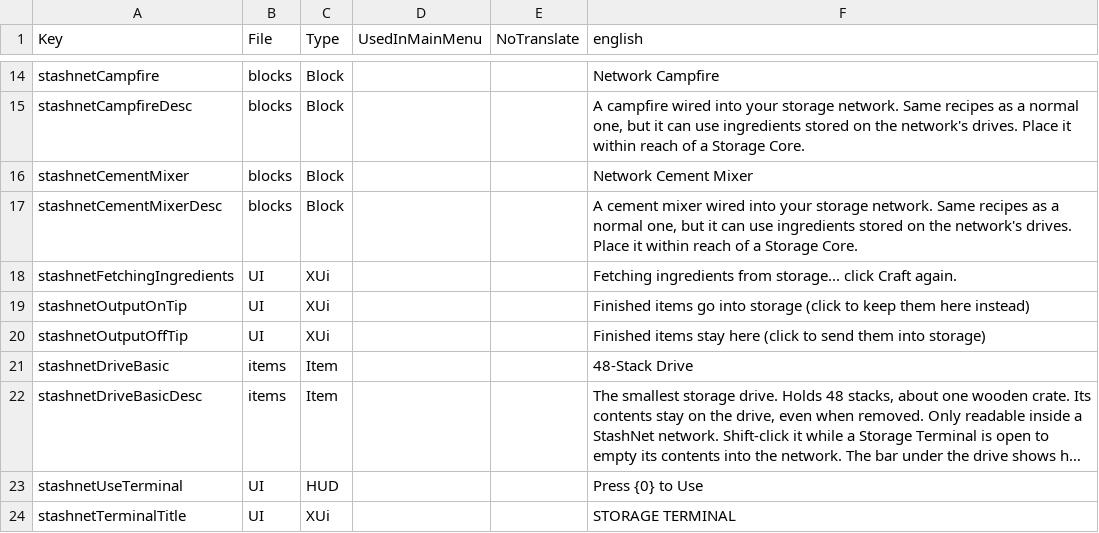
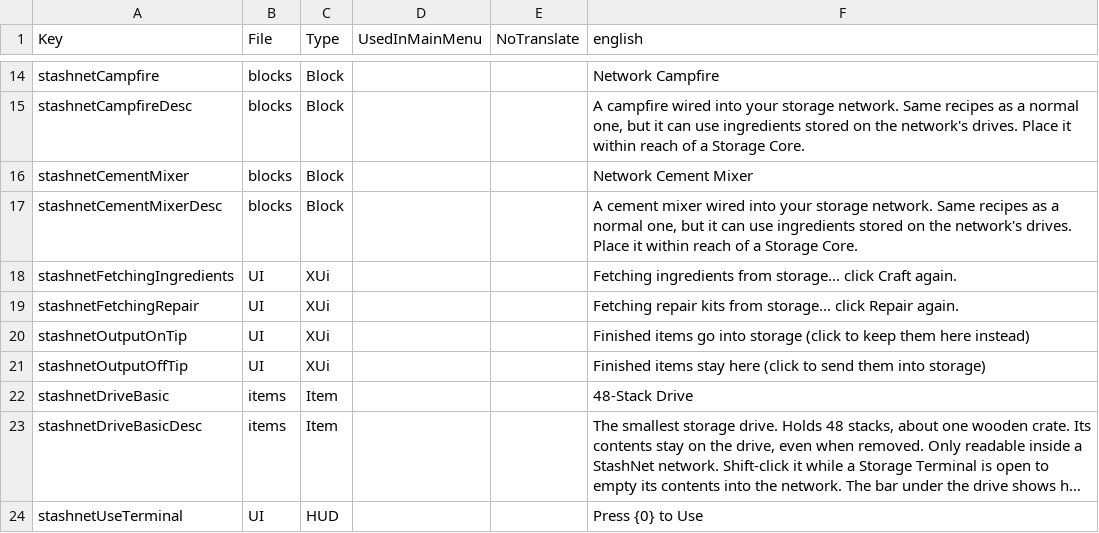
Before and after one commit to Coop25/StashNet, a CSV file: Mod/Config/Localization.csv, drawn as a sheet; only a part is shown, gaps mark what is left out; the shorter side is filled out with more unchanged rows; long unchanged cells end in ….

```diff
--- a/Mod/Config/Localization.csv
+++ b/Mod/Config/Localization.csv
@@ -18,2 +18,3 @@ stashnetCementMixerDesc,blocks,Block,,,"A cement mixer wired into your storage n
 stashnetFetchingIngredients,UI,XUi,,,Fetching ingredients from storage... click Craft again.
+stashnetFetchingRepair,UI,XUi,,,Fetching repair kits from storage... click Repair again.
 stashnetOutputOnTip,UI,XUi,,,"Finished items go into storage (click to keep them here instead)"
```
Also changed, not shown: 4 other files.
